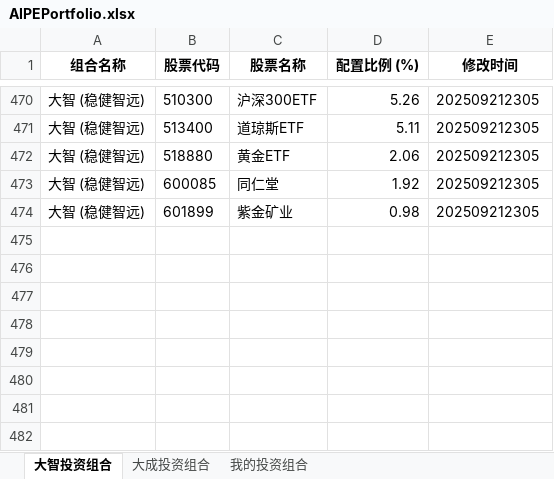
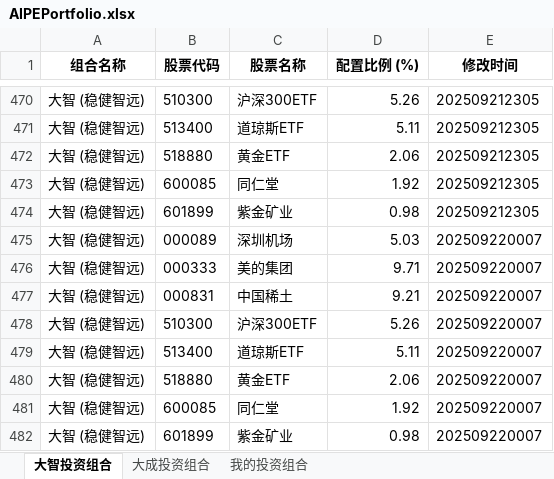
Before and after one commit to digital-era/AIPEPortfolioTracker, an Excel workbook: data/AIPEPortfolio.xlsx, sheet 大智投资组合, drawn as a sheet; only a part is shown, gaps mark what is left out; values as stored, in another font and other column widths than the file's, no borders; the diff names each change by its address in the sheet, - before the commit and + after, or states it on an @@ line.

```diff
--- a/data/AIPEPortfolio.xlsx (sheet 大智投资组合)
+++ b/data/AIPEPortfolio.xlsx (sheet 大智投资组合)
+row 475: 大智 (稳健智远) | 000089 | 深圳机场 | 5.03 | 202509220007
+row 476: 大智 (稳健智远) | 000333 | 美的集团 | 9.71 | 202509220007
+row 477: 大智 (稳健智远) | 000831 | 中国稀土 | 9.21 | 202509220007
+row 478: 大智 (稳健智远) | 510300 | 沪深300ETF | 5.26 | 202509220007
+row 479: 大智 (稳健智远) | 513400 | 道琼斯ETF | 5.11 | 202509220007
+row 480: 大智 (稳健智远) | 518880 | 黄金ETF | 2.06 | 202509220007
+row 481: 大智 (稳健智远) | 600085 | 同仁堂 | 1.92 | 202509220007
+row 482: 大智 (稳健智远) | 601899 | 紫金矿业 | 0.98 | 202509220007
```
Also changed, not shown: sheet 我的投资组合, sheet 大成投资组合.
